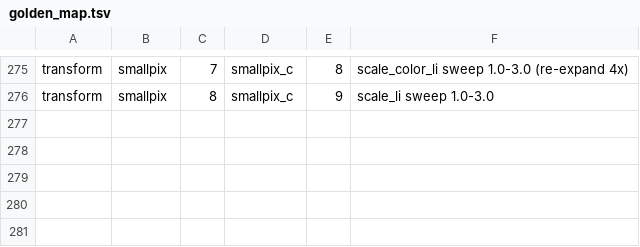
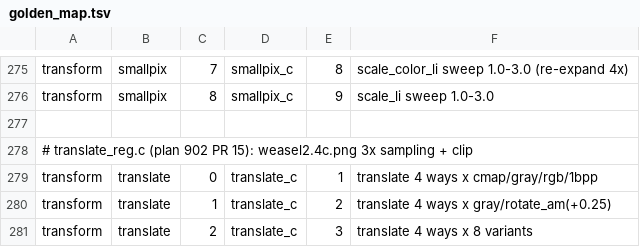
Before and after one commit to tagawa0525/leptonica-rs, a TSV file: scripts/golden_map.tsv, drawn as a sheet; only a part is shown, gaps mark what is left out; the diff names each change by its address in the sheet, - before the commit and + after, or states it on an @@ line.

```diff
--- a/scripts/golden_map.tsv
+++ b/scripts/golden_map.tsv
+row 277: (empty)
+row 278: # translate_reg.c (plan 902 PR 15): weasel2.4c.png 3x sampling + clip
+row 279: transform | translate | 0 | translate_c | 1 | translate 4 ways x cmap/gray/rgb/1bpp
+row 280: transform | translate | 1 | translate_c | 2 | translate 4 ways x gray/rotate_am(+0.25)
+row 281: transform | translate | 2 | translate_c | 3 | translate 4 ways x 8 variants
```
Also changed, not shown: 1 other file.
